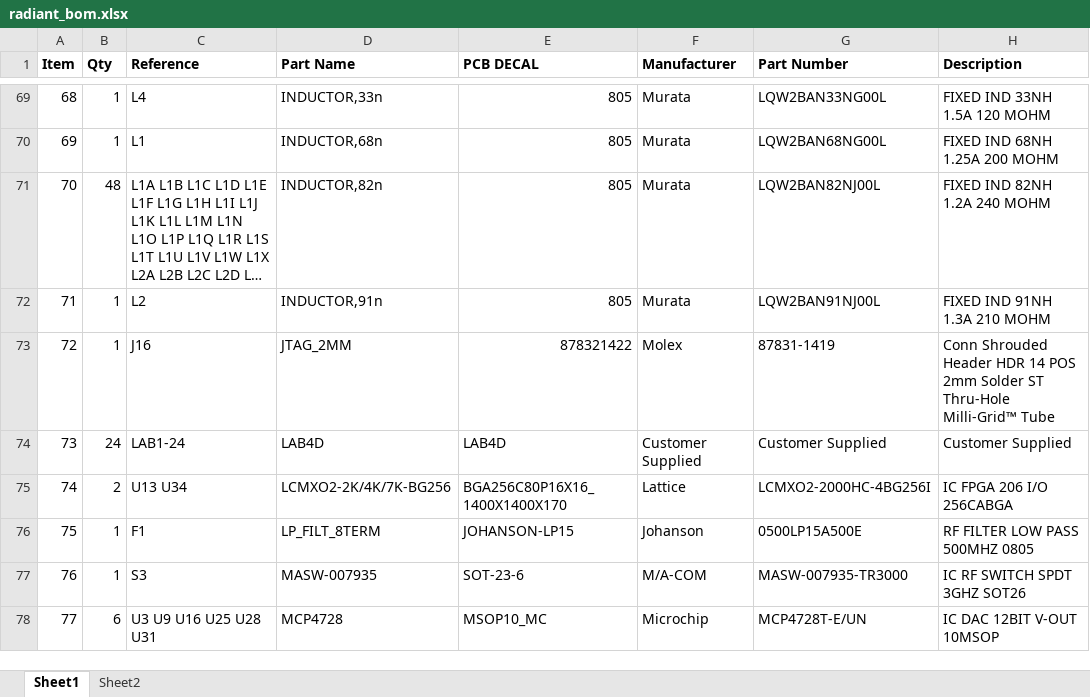
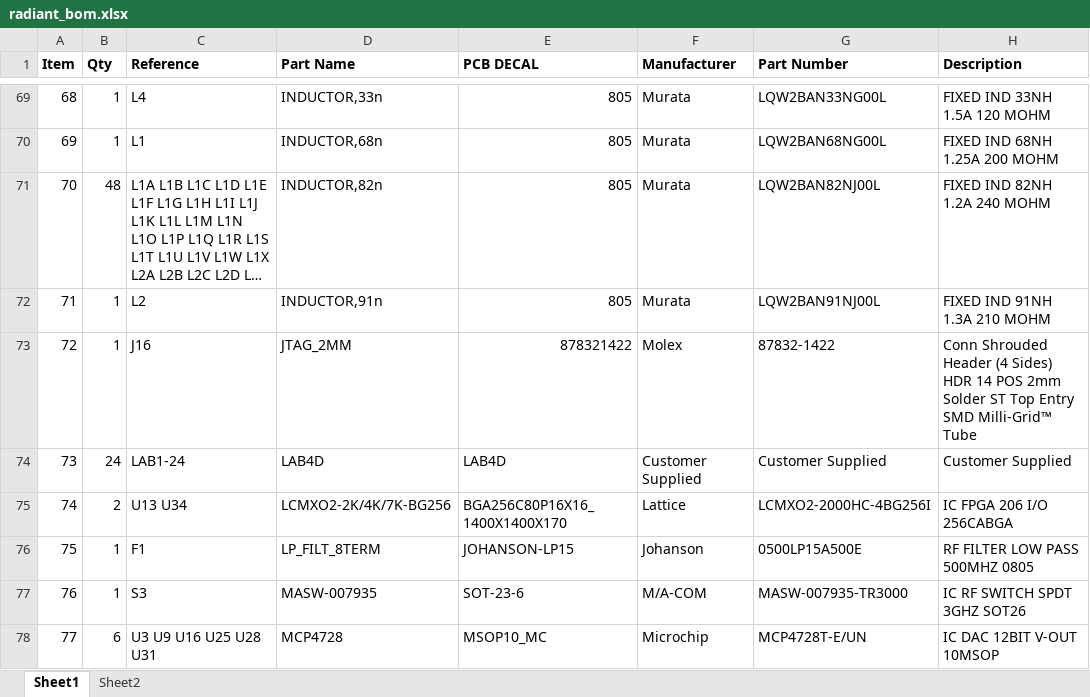
Before and after one commit to barawn/radiant, an Excel workbook: radiant_bom.xlsx, sheet Sheet1, drawn as a sheet; only a part is shown, gaps mark what is left out; long unchanged cells end in …; values as stored, in another font and other column widths than the file's, no borders; the diff names each change by its address in the sheet, - before the commit and + after, or states it on an @@ line.

Commit message:
fix part number for JTAG connector

```diff
--- a/radiant_bom.xlsx (sheet Sheet1)
+++ b/radiant_bom.xlsx (sheet Sheet1)
-G73 (Part Number): 87831-1419
+G73 (Part Number): 87832-1422
-H73 (Description): …Shrouded Header HDR 14 POS 2mm Solder ST Thru-Hole Milli-Grid™ Tube
+H73 (Description): …Shrouded Header (4 Sides) HDR 14 POS 2mm Solder ST Top Entry SMD Milli-Grid™ Tube
```
